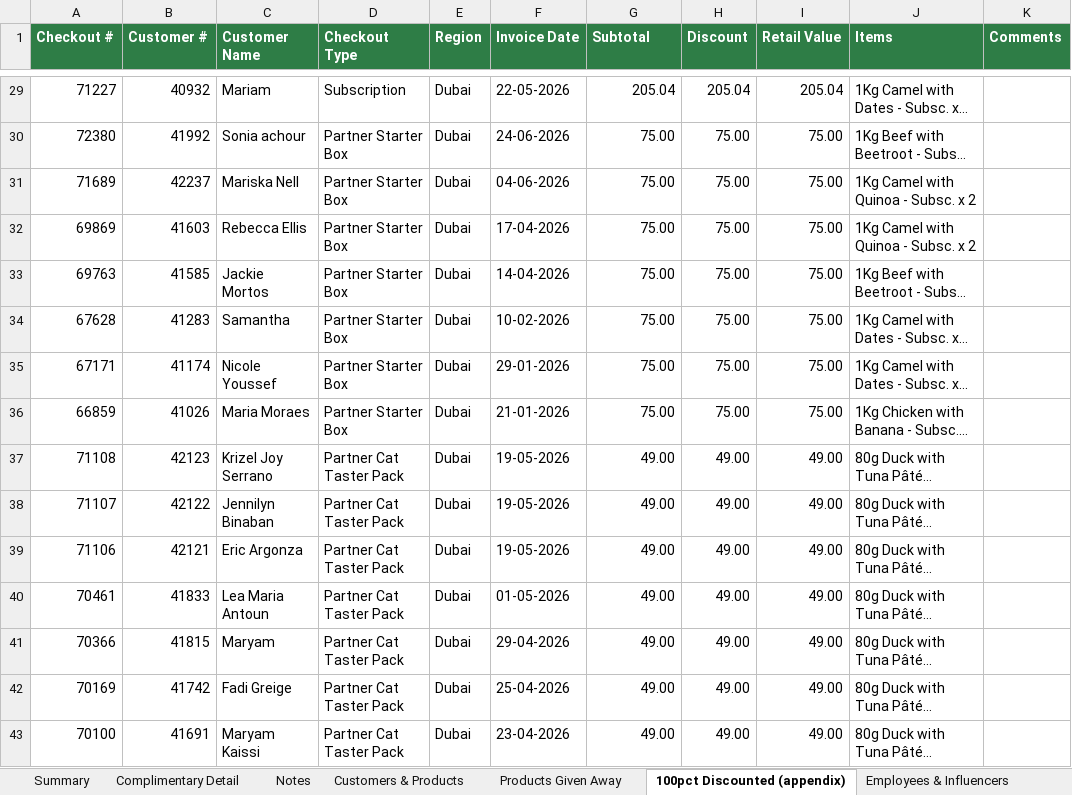
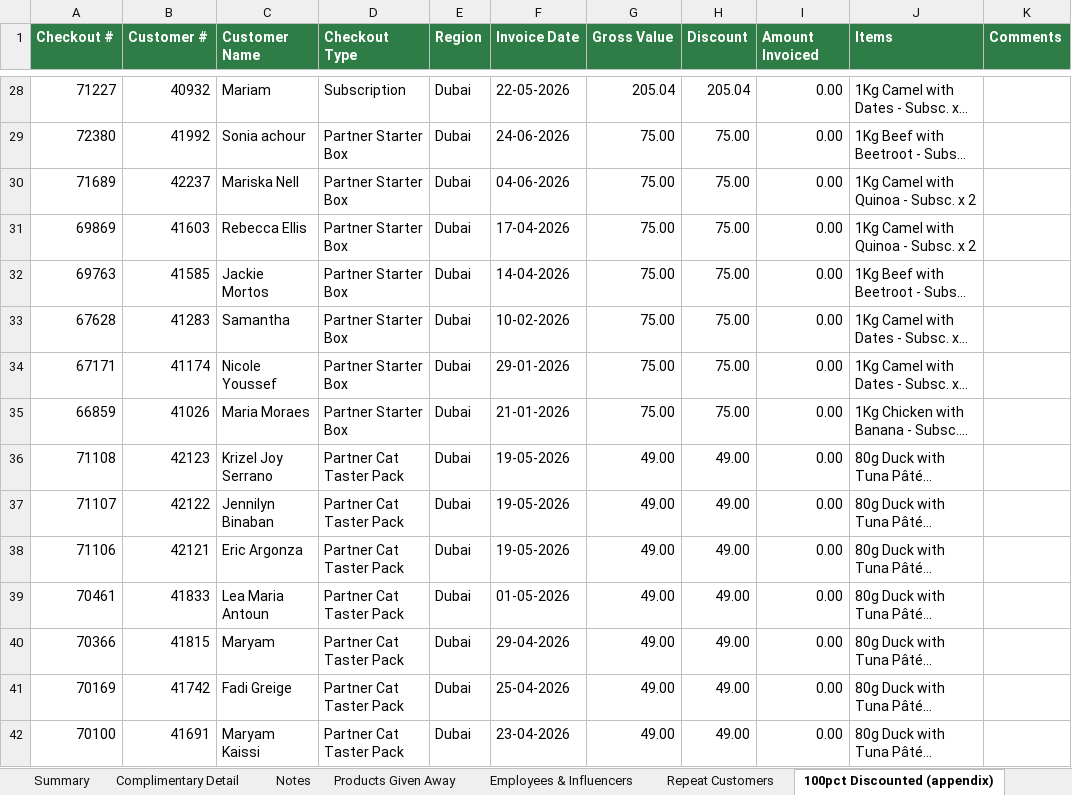
Before and after one commit to MarietteMdp1/Wunderdog, an Excel workbook: Complimentary_Checkouts_Report_2026.xlsx, sheet 100pct Discounted (appendix), drawn as a sheet; only a part is shown, gaps mark what is left out; long unchanged cells end in …; values as stored, in another font and other column widths than the file's, no borders; addresses are those after the commit; the diff covers the shown part only; the diff names each change by its address in the sheet, - before the commit and + after, or states it on an @@ line.

```diff
--- a/Complimentary_Checkouts_Report_2026.xlsx (sheet 100pct Discounted (appendix))
+++ b/Complimentary_Checkouts_Report_2026.xlsx (sheet 100pct Discounted (appendix))
-sheet tab: Customers & Products
@@ sheet tab order changed: Summary | Complimentary Detail | Notes | Products Given Away | Employees & Influencers | Repeat Customers | 100pct Discounted (appendix) @@
-G1: Subtotal
+G1: Gross Value
-I1: Retail Value
+I1: Amount Invoiced
-I28 (Amount Invoiced): 205.04
+I28 (Amount Invoiced): 0.00
-I29:I35 (Amount Invoiced): 75.00
+I29:I35 (Amount Invoiced): 0.00
-I36:I42 (Amount Invoiced): 49.00
+I36:I42 (Amount Invoiced): 0.00
```
Also changed, not shown: 1 removed row and 26 edited cells elsewhere in this sheet, sheet Complimentary Detail, sheet Summary, sheet Employees & Influencers, sheet Repeat Customers, sheet Notes.
